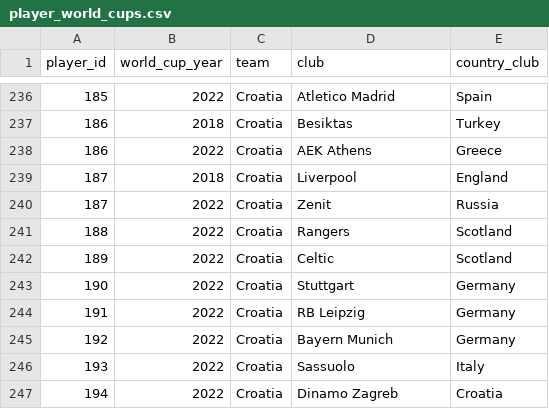
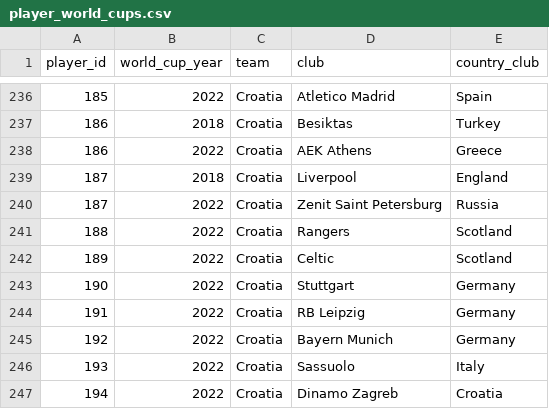
Before and after one commit to rbetis35/mundiales-futbol-datos, a CSV file: WorldCups/players/player_world_cups.csv, drawn as a sheet; only a part is shown, gaps mark what is left out.

Commit message:
Update player_world_cups.csv

```diff
--- a/WorldCups/players/player_world_cups.csv
+++ b/WorldCups/players/player_world_cups.csv
@@ -239,3 +239,3 @@ player_id,world_cup_year,team,club,country_club
 187,2018,Croatia,Liverpool,England
-187,2022,Croatia,Zenit,Russia
+187,2022,Croatia,Zenit Saint Petersburg,Russia
 188,2022,Croatia,Rangers,Scotland
```
